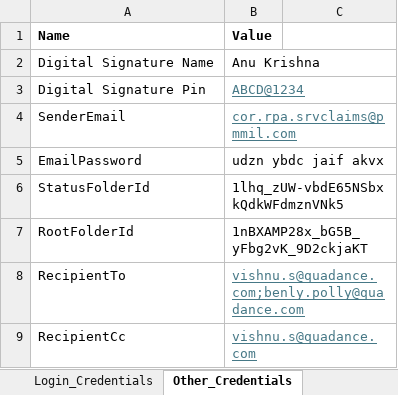
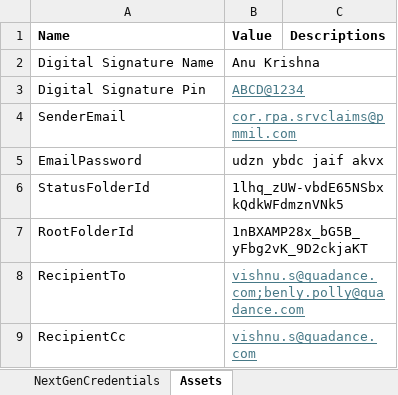
Before and after one commit to VishnuSathyadev/TML_Project, an Excel workbook: Config/Client_Config.xlsx, sheet Assets, drawn as a sheet; values as stored, in another font and other column widths than the file's, no borders; the diff names each change by its address in the sheet, - before the commit and + after, or states it on an @@ line.

```diff
--- a/Config/Client_Config.xlsx (sheet Assets)
+++ b/Config/Client_Config.xlsx (sheet Assets)
-sheet tab: Login_Credentials
+sheet tab: NextGenCredentials
-sheet tab: Other_Credentials
+sheet tab: Assets
-C1: (empty)
+C1: Descriptions
```
Also changed, not shown: Config/Config.xlsx, Input/StatusTrackerExcel_07_05_2025_14_02_36.xlsx, 3 other files.
